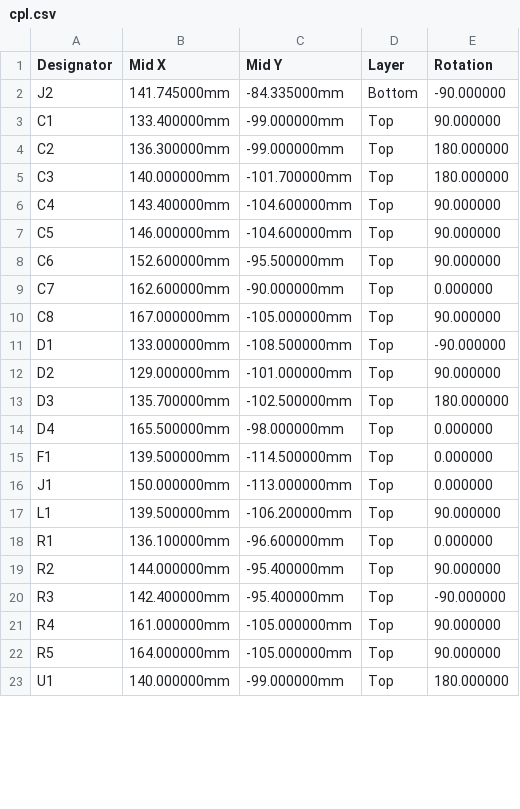
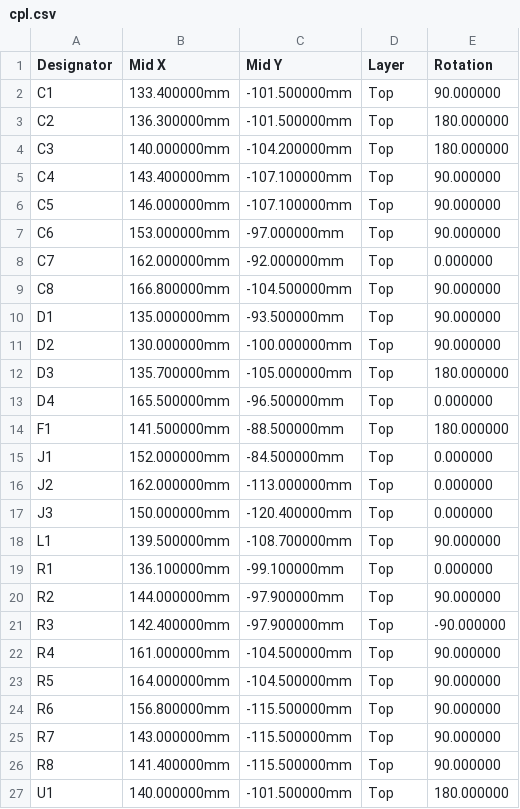
Before and after one commit to NotStockEcu/uaefi_notstock, a CSV file: dash/notstock-can185/fab/cpl.csv, drawn as a sheet; only a part is shown; the diff covers the shown part only.

```diff
--- a/dash/notstock-can185/fab/cpl.csv
+++ b/dash/notstock-can185/fab/cpl.csv
@@ -1,23 +1,27 @@
 Designator,Mid X,Mid Y,Layer,Rotation
-J2,141.745000mm,-84.335000mm,Bottom,-90.000000
-C1,133.400000mm,-99.000000mm,Top,90.000000
-C2,136.300000mm,-99.000000mm,Top,180.000000
-C3,140.000000mm,-101.700000mm,Top,180.000000
-C4,143.400000mm,-104.600000mm,Top,90.000000
-C5,146.000000mm,-104.600000mm,Top,90.000000
-C6,152.600000mm,-95.500000mm,Top,90.000000
-C7,162.600000mm,-90.000000mm,Top,0.000000
-C8,167.000000mm,-105.000000mm,Top,90.000000
-D1,133.000000mm,-108.500000mm,Top,-90.000000
-D2,129.000000mm,-101.000000mm,Top,90.000000
-D3,135.700000mm,-102.500000mm,Top,180.000000
-D4,165.500000mm,-98.000000mm,Top,0.000000
-F1,139.500000mm,-114.500000mm,Top,0.000000
-J1,150.000000mm,-113.000000mm,Top,0.000000
-L1,139.500000mm,-106.200000mm,Top,90.000000
-R1,136.100000mm,-96.600000mm,Top,0.000000
-R2,144.000000mm,-95.400000mm,Top,90.000000
-R3,142.400000mm,-95.400000mm,Top,-90.000000
-R4,161.000000mm,-105.000000mm,Top,90.000000
-R5,164.000000mm,-105.000000mm,Top,90.000000
-U1,140.000000mm,-99.000000mm,Top,180.000000
+C1,133.400000mm,-101.500000mm,Top,90.000000
+C2,136.300000mm,-101.500000mm,Top,180.000000
+C3,140.000000mm,-104.200000mm,Top,180.000000
+C4,143.400000mm,-107.100000mm,Top,90.000000
+C5,146.000000mm,-107.100000mm,Top,90.000000
+C6,153.000000mm,-97.000000mm,Top,90.000000
+C7,162.000000mm,-92.000000mm,Top,0.000000
+C8,166.800000mm,-104.500000mm,Top,90.000000
+D1,135.000000mm,-93.500000mm,Top,90.000000
+D2,130.000000mm,-100.000000mm,Top,90.000000
+D3,135.700000mm,-105.000000mm,Top,180.000000
+D4,165.500000mm,-96.500000mm,Top,0.000000
+F1,141.500000mm,-88.500000mm,Top,180.000000
+J1,152.000000mm,-84.500000mm,Top,0.000000
+J2,162.000000mm,-113.000000mm,Top,0.000000
+J3,150.000000mm,-120.400000mm,Top,0.000000
+L1,139.500000mm,-108.700000mm,Top,90.000000
+R1,136.100000mm,-99.100000mm,Top,0.000000
+R2,144.000000mm,-97.900000mm,Top,90.000000
+R3,142.400000mm,-97.900000mm,Top,-90.000000
+R4,161.000000mm,-104.500000mm,Top,90.000000
+R5,164.000000mm,-104.500000mm,Top,90.000000
+R6,156.800000mm,-115.500000mm,Top,90.000000
+R7,143.000000mm,-115.500000mm,Top,90.000000
+R8,141.400000mm,-115.500000mm,Top,90.000000
+U1,140.000000mm,-101.500000mm,Top,180.000000
```
Also changed, not shown: 1 edited cell elsewhere in this file, dash/notstock-can185/fab/bom.csv, 17 other files.
